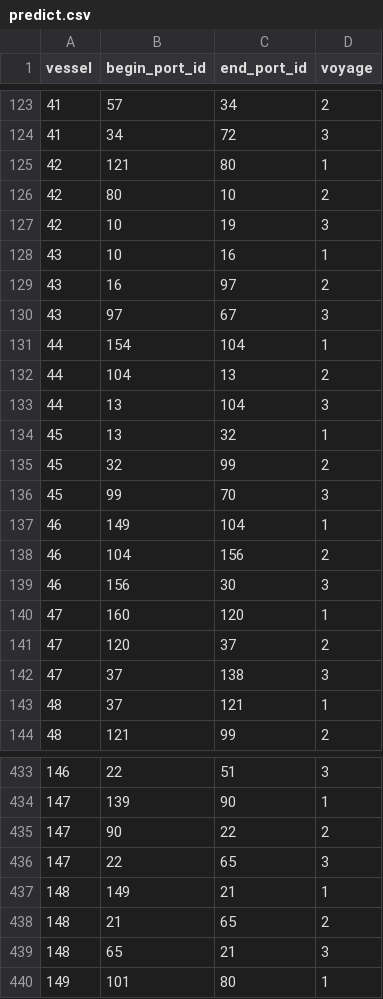
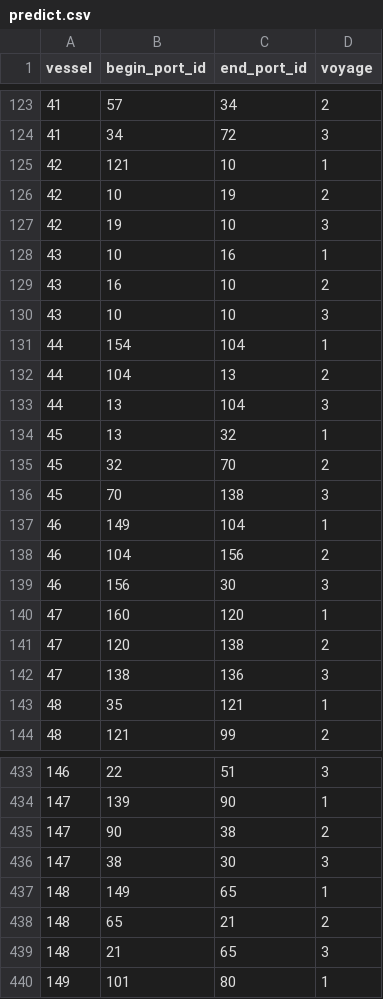
Before and after one commit to mohammadmufti/voyagepredictor, a CSV file: predict.csv, drawn as a sheet; only a part is shown, gaps mark what is left out; the diff covers the shown part only.

```diff
--- a/predict.csv
+++ b/predict.csv
@@ -124,8 +124,8 @@ vessel,begin_port_id,end_port_id,voyage
 41,34,72,3
-42,121,80,1
-42,80,10,2
-42,10,19,3
+42,121,10,1
+42,10,19,2
+42,19,10,3
 43,10,16,1
-43,16,97,2
-43,97,67,3
+43,16,10,2
+43,10,10,3
 44,154,104,1
@@ -134,4 +134,4 @@ vessel,begin_port_id,end_port_id,voyage
 45,13,32,1
-45,32,99,2
-45,99,70,3
+45,32,70,2
+45,70,138,3
 46,149,104,1
@@ -140,5 +140,5 @@ vessel,begin_port_id,end_port_id,voyage
 47,160,120,1
-47,120,37,2
-47,37,138,3
-48,37,121,1
+47,120,138,2
+47,138,136,3
+48,35,121,1
 48,121,99,2
@@ -434,7 +434,7 @@ vessel,begin_port_id,end_port_id,voyage
 147,139,90,1
-147,90,22,2
-147,22,65,3
-148,149,21,1
-148,21,65,2
-148,65,21,3
+147,90,38,2
+147,38,30,3
+148,149,65,1
+148,65,21,2
+148,21,65,3
 149,101,80,1
```
Also changed, not shown: 3 added rows, 3 removed rows and 115 edited cells elsewhere in this file, 5 other files.
